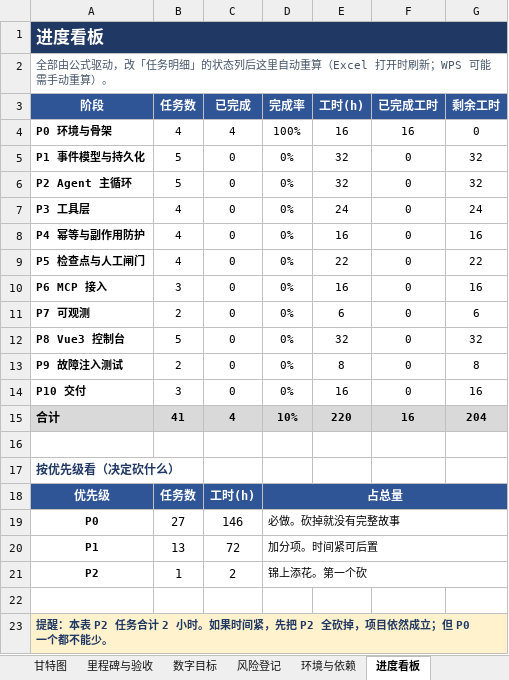
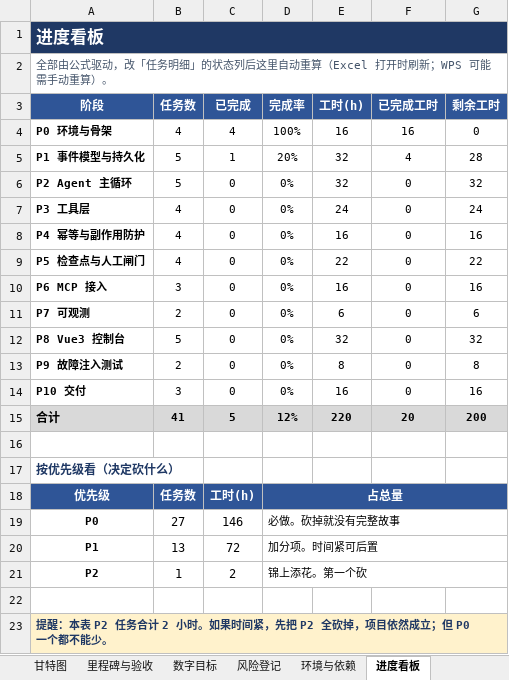
Before and after one commit to WLJDYF89/agentloom, an Excel workbook: docs/排期表_A_agentloom.xlsx, sheet 进度看板, drawn as a sheet; values as stored, in another font and other column widths than the file's, no borders; the diff names each change by its address in the sheet, - before the commit and + after, or states it on an @@ line.

```diff
--- a/docs/排期表_A_agentloom.xlsx (sheet 进度看板)
+++ b/docs/排期表_A_agentloom.xlsx (sheet 进度看板)
-C5 (已完成): 0
+C5 (已完成): 1
-D5 (完成率): 0%
+D5 (完成率): 20%
-F5 (已完成工时): 0
+F5 (已完成工时): 4
-G5 (剩余工时): 32
+G5 (剩余工时): 28
-C15 (已完成): 4
+C15 (已完成): 5
-D15 (完成率): 10%
+D15 (完成率): 12%
-F15 (已完成工时): 16
+F15 (已完成工时): 20
-G15 (剩余工时): 204
+G15 (剩余工时): 200
```
Also changed, not shown: sheet 任务明细, 21 other files.
